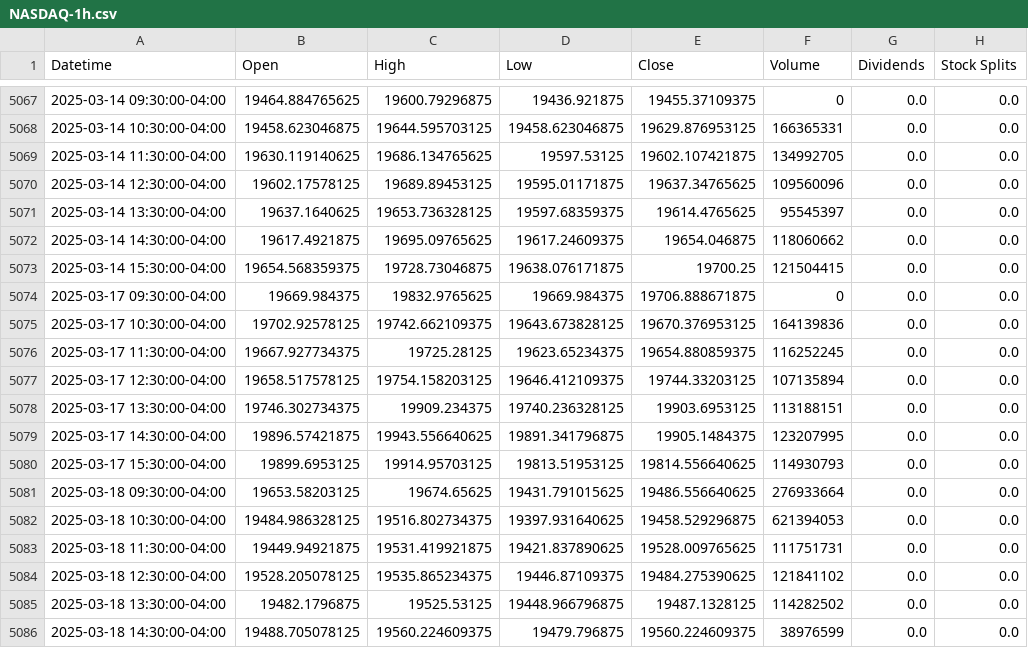
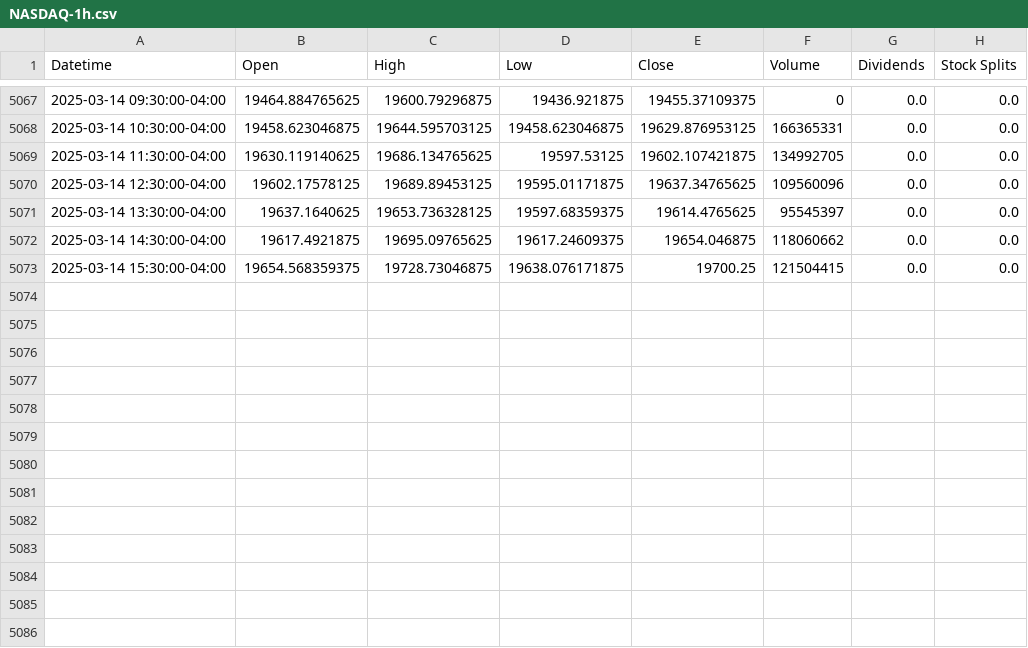
Before and after one commit to CoffeeNipples/Stock-Data-Saving, a CSV file: NASDAQ-1h.csv, drawn as a sheet; only a part is shown, gaps mark what is left out; the diff names each change by its address in the sheet, - before the commit and + after, or states it on an @@ line.

Commit message:
Update NASDAQ-1h.csv
TEST 2 DAYS REMOVED

```diff
--- a/NASDAQ-1h.csv
+++ b/NASDAQ-1h.csv
-row 5074: 2025-03-17 09:30:00-04:00 | 19669.984375 | 19832.9765625 | 19669.984375 | 19706.888671875 | 0 | 0.0 | 0.0
-row 5075: 2025-03-17 10:30:00-04:00 | 19702.92578125 | 19742.662109375 | 19643.673828125 | 19670.376953125 | 164139836 | 0.0 | 0.0
-row 5076: 2025-03-17 11:30:00-04:00 | 19667.927734375 | 19725.28125 | 19623.65234375 | 19654.880859375 | 116252245 | 0.0 | 0.0
-row 5077: 2025-03-17 12:30:00-04:00 | 19658.517578125 | 19754.158203125 | 19646.412109375 | 19744.33203125 | 107135894 | 0.0 | 0.0
-row 5078: 2025-03-17 13:30:00-04:00 | 19746.302734375 | 19909.234375 | 19740.236328125 | 19903.6953125 | 113188151 | 0.0 | 0.0
-row 5079: 2025-03-17 14:30:00-04:00 | 19896.57421875 | 19943.556640625 | 19891.341796875 | 19905.1484375 | 123207995 | 0.0 | 0.0
-row 5080: 2025-03-17 15:30:00-04:00 | 19899.6953125 | 19914.95703125 | 19813.51953125 | 19814.556640625 | 114930793 | 0.0 | 0.0
-row 5081: 2025-03-18 09:30:00-04:00 | 19653.58203125 | 19674.65625 | 19431.791015625 | 19486.556640625 | 276933664 | 0.0 | 0.0
-row 5082: 2025-03-18 10:30:00-04:00 | 19484.986328125 | 19516.802734375 | 19397.931640625 | 19458.529296875 | 621394053 | 0.0 | 0.0
-row 5083: 2025-03-18 11:30:00-04:00 | 19449.94921875 | 19531.419921875 | 19421.837890625 | 19528.009765625 | 111751731 | 0.0 | 0.0
-row 5084: 2025-03-18 12:30:00-04:00 | 19528.205078125 | 19535.865234375 | 19446.87109375 | 19484.275390625 | 121841102 | 0.0 | 0.0
-row 5085: 2025-03-18 13:30:00-04:00 | 19482.1796875 | 19525.53125 | 19448.966796875 | 19487.1328125 | 114282502 | 0.0 | 0.0
-row 5086: 2025-03-18 14:30:00-04:00 | 19488.705078125 | 19560.224609375 | 19479.796875 | 19560.224609375 | 38976599 | 0.0 | 0.0
```
